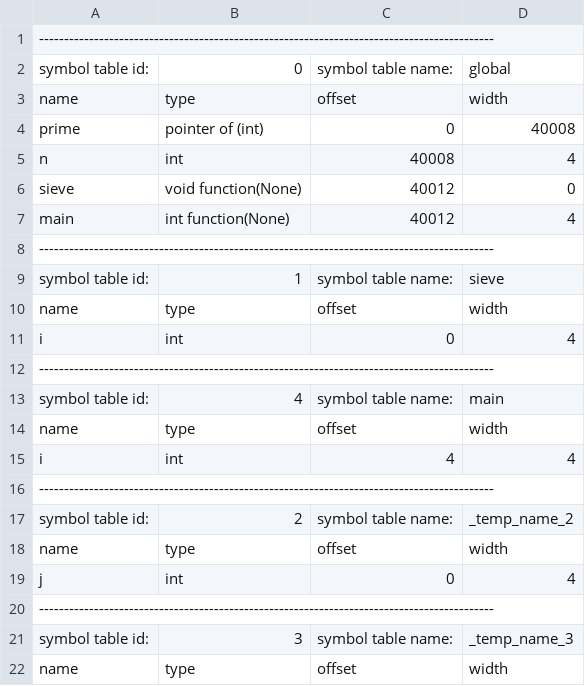
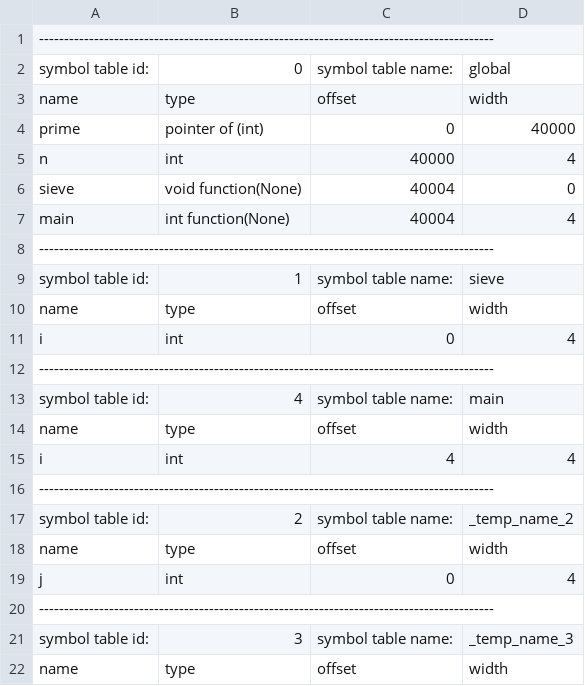
Before and after one commit to rjnrohit/C-Compiler-CS335, a CSV file: output/test9.csv, drawn as a sheet.

```diff
--- a/output/test9.csv
+++ b/output/test9.csv
@@ -3,6 +3,6 @@
 name,type,offset,width
-prime,pointer of (int),0,40008
-n,int,40008,4
-sieve,void function(None),40012,0
-main,int function(None),40012,4
+prime,pointer of (int),0,40000
+n,int,40000,4
+sieve,void function(None),40004,0
+main,int function(None),40004,4
 -------------------------------------------------------------------------------------------
```
Also changed, not shown: output/test8.csv, 17 other files.
